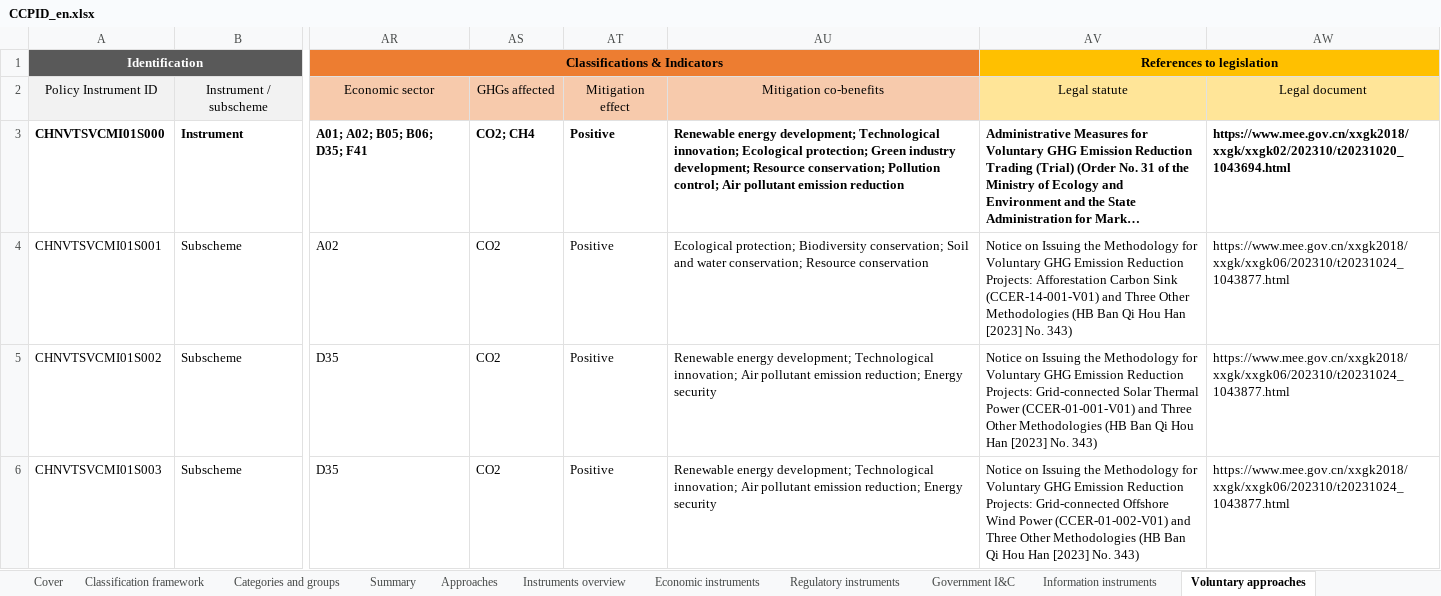
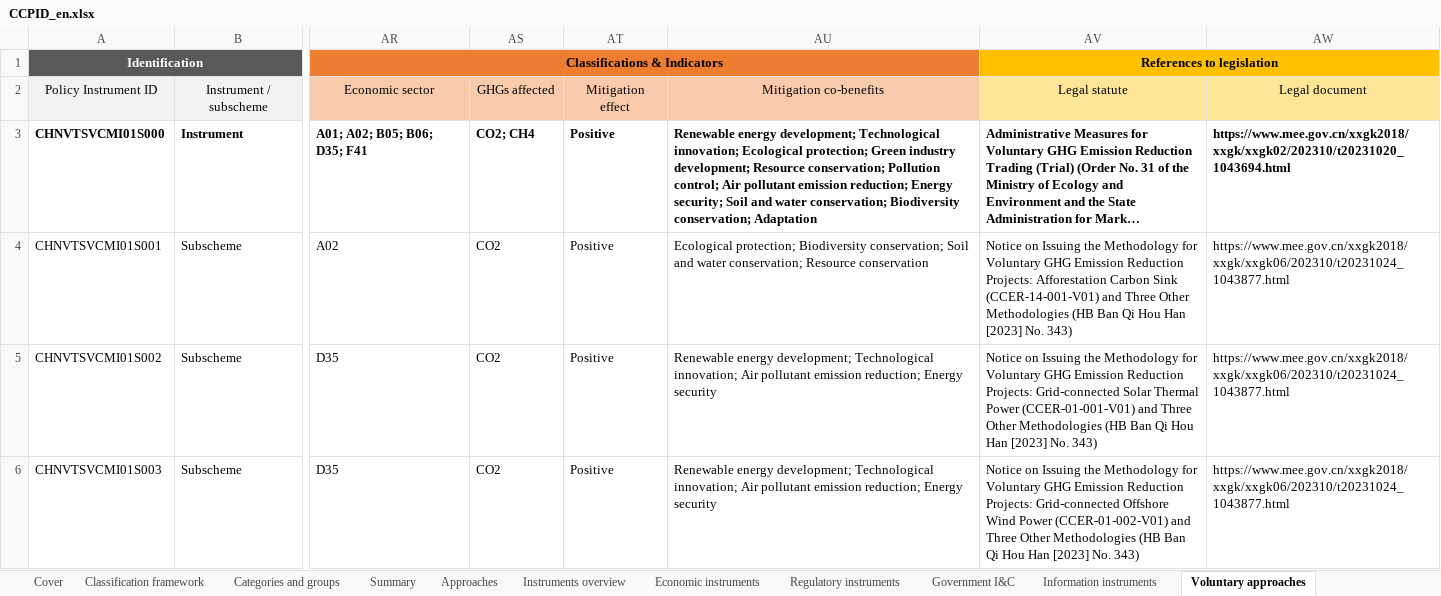
Before and after one commit to MGFPKU/CCPID, an Excel workbook: docs/CCPID_en.xlsx, sheet Voluntary approaches, drawn as a sheet; only a part is shown, gaps mark what is left out; long unchanged cells end in …; values as stored, in another font and other column widths than the file's, no borders; the diff covers the shown part only; the diff names each change by its address in the sheet, - before the commit and + after, or states it on an @@ line.

```diff
--- a/docs/CCPID_en.xlsx (sheet Voluntary approaches)
+++ b/docs/CCPID_en.xlsx (sheet Voluntary approaches)
-AU3: …pollutant emission reduction
+AU3: …pollutant emission reduction; Energy security; Soil and water conservation; Biodiversity conservation; Adaptation
```
Also changed, not shown: 4 edited cells elsewhere in this sheet, sheet Economic instruments, sheet Regulatory instruments, docs/CCPID_cn.xlsx, outputs/CCPID_cn.xlsx, 8 other files.
